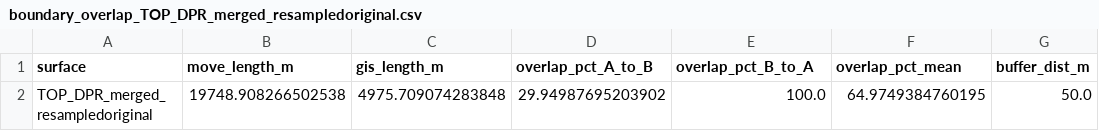
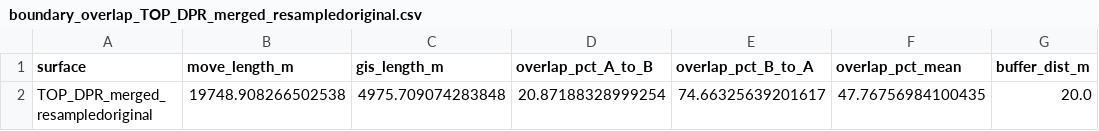
Before and after one commit to DanieleBuson/GeoSurface_Accuracy_custom, a CSV file: output_results_original/boundary_overlap_TOP_DPR_merged_resampledoriginal.csv, drawn as a sheet; only a part is shown; the diff names each change by its address in the sheet, - before the commit and + after, or states it on an @@ line.

```diff
--- a/output_results_original/boundary_overlap_TOP_DPR_merged_resampledoriginal.csv
+++ b/output_results_original/boundary_overlap_TOP_DPR_merged_resampledoriginal.csv
-D2 (overlap_pct_A_to_B): 29.94987695203902
+D2 (overlap_pct_A_to_B): 20.87188328999254
-E2 (overlap_pct_B_to_A): 100.0
+E2 (overlap_pct_B_to_A): 74.66325639201617
-F2 (overlap_pct_mean): 64.9749384760195
+F2 (overlap_pct_mean): 47.76756984100435
-G2 (buffer_dist_m): 50.0
+G2 (buffer_dist_m): 20.0
```
Also changed, not shown: output_results_original/acceptance_table.csv, output_results_original/boundary_overlap_TOP_FMZ_merged_resampled_original.csv, 55 other files.
